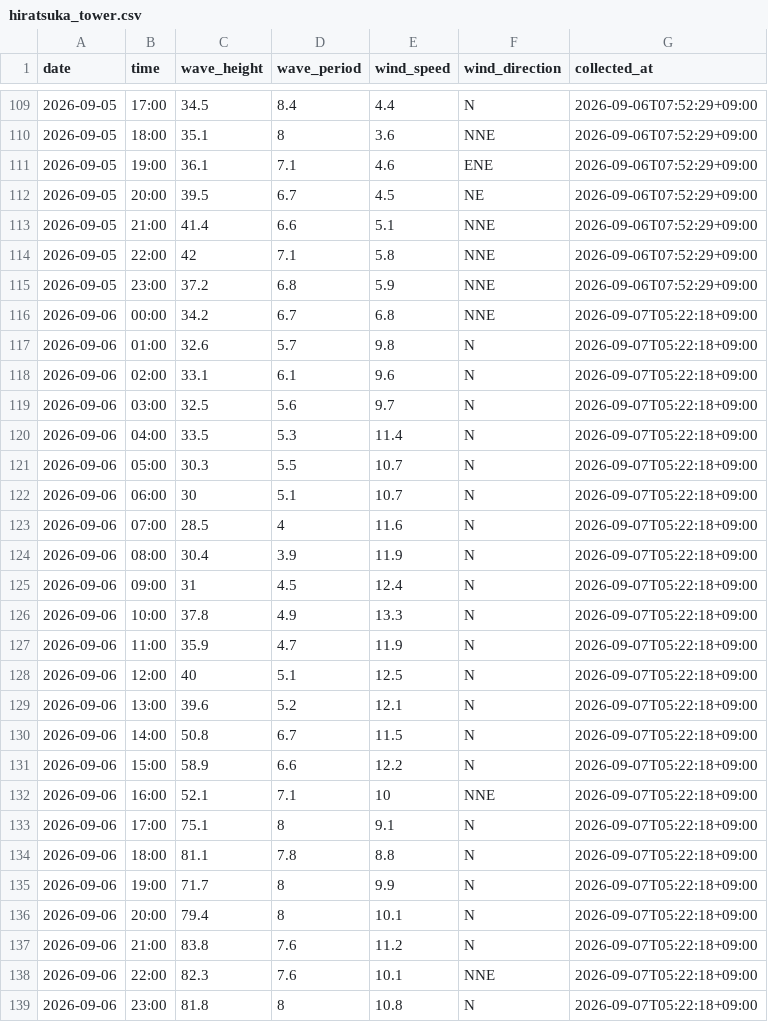
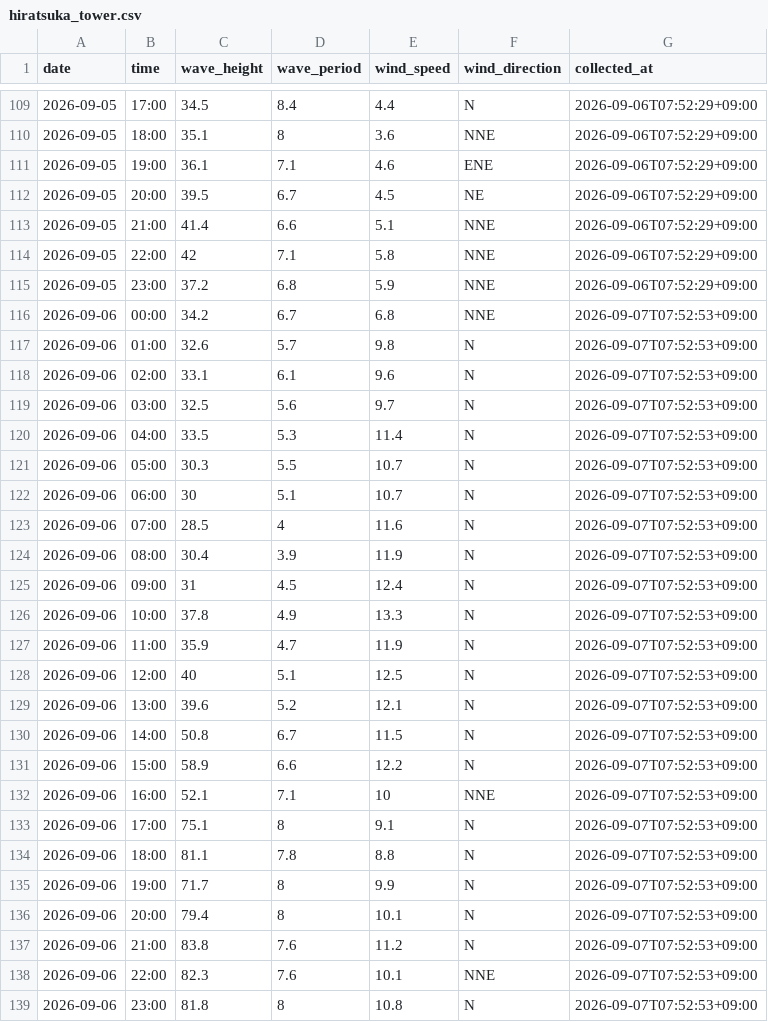
Before and after one commit to Togawa55/hiratsuka-tower-data, a CSV file: data/hiratsuka_tower.csv, drawn as a sheet; only a part is shown, gaps mark what is left out.

```diff
--- a/data/hiratsuka_tower.csv
+++ b/data/hiratsuka_tower.csv
@@ -115,25 +115,25 @@
 2026-09-05,23:00,37.2,6.8,5.9,NNE,2026-09-06T07:52:29+09:00
-2026-09-06,00:00,34.2,6.7,6.8,NNE,2026-09-07T05:22:18+09:00
-2026-09-06,01:00,32.6,5.7,9.8,N,2026-09-07T05:22:18+09:00
-2026-09-06,02:00,33.1,6.1,9.6,N,2026-09-07T05:22:18+09:00
-2026-09-06,03:00,32.5,5.6,9.7,N,2026-09-07T05:22:18+09:00
-2026-09-06,04:00,33.5,5.3,11.4,N,2026-09-07T05:22:18+09:00
-2026-09-06,05:00,30.3,5.5,10.7,N,2026-09-07T05:22:18+09:00
-2026-09-06,06:00,30,5.1,10.7,N,2026-09-07T05:22:18+09:00
-2026-09-06,07:00,28.5,4,11.6,N,2026-09-07T05:22:18+09:00
-2026-09-06,08:00,30.4,3.9,11.9,N,2026-09-07T05:22:18+09:00
-2026-09-06,09:00,31,4.5,12.4,N,2026-09-07T05:22:18+09:00
-2026-09-06,10:00,37.8,4.9,13.3,N,2026-09-07T05:22:18+09:00
-2026-09-06,11:00,35.9,4.7,11.9,N,2026-09-07T05:22:18+09:00
-2026-09-06,12:00,40,5.1,12.5,N,2026-09-07T05:22:18+09:00
-2026-09-06,13:00,39.6,5.2,12.1,N,2026-09-07T05:22:18+09:00
-2026-09-06,14:00,50.8,6.7,11.5,N,2026-09-07T05:22:18+09:00
-2026-09-06,15:00,58.9,6.6,12.2,N,2026-09-07T05:22:18+09:00
-2026-09-06,16:00,52.1,7.1,10,NNE,2026-09-07T05:22:18+09:00
-2026-09-06,17:00,75.1,8,9.1,N,2026-09-07T05:22:18+09:00
-2026-09-06,18:00,81.1,7.8,8.8,N,2026-09-07T05:22:18+09:00
-2026-09-06,19:00,71.7,8,9.9,N,2026-09-07T05:22:18+09:00
-2026-09-06,20:00,79.4,8,10.1,N,2026-09-07T05:22:18+09:00
-2026-09-06,21:00,83.8,7.6,11.2,N,2026-09-07T05:22:18+09:00
-2026-09-06,22:00,82.3,7.6,10.1,NNE,2026-09-07T05:22:18+09:00
-2026-09-06,23:00,81.8,8,10.8,N,2026-09-07T05:22:18+09:00
+2026-09-06,00:00,34.2,6.7,6.8,NNE,2026-09-07T07:52:53+09:00
+2026-09-06,01:00,32.6,5.7,9.8,N,2026-09-07T07:52:53+09:00
+2026-09-06,02:00,33.1,6.1,9.6,N,2026-09-07T07:52:53+09:00
+2026-09-06,03:00,32.5,5.6,9.7,N,2026-09-07T07:52:53+09:00
+2026-09-06,04:00,33.5,5.3,11.4,N,2026-09-07T07:52:53+09:00
+2026-09-06,05:00,30.3,5.5,10.7,N,2026-09-07T07:52:53+09:00
+2026-09-06,06:00,30,5.1,10.7,N,2026-09-07T07:52:53+09:00
+2026-09-06,07:00,28.5,4,11.6,N,2026-09-07T07:52:53+09:00
+2026-09-06,08:00,30.4,3.9,11.9,N,2026-09-07T07:52:53+09:00
+2026-09-06,09:00,31,4.5,12.4,N,2026-09-07T07:52:53+09:00
+2026-09-06,10:00,37.8,4.9,13.3,N,2026-09-07T07:52:53+09:00
+2026-09-06,11:00,35.9,4.7,11.9,N,2026-09-07T07:52:53+09:00
+2026-09-06,12:00,40,5.1,12.5,N,2026-09-07T07:52:53+09:00
+2026-09-06,13:00,39.6,5.2,12.1,N,2026-09-07T07:52:53+09:00
+2026-09-06,14:00,50.8,6.7,11.5,N,2026-09-07T07:52:53+09:00
+2026-09-06,15:00,58.9,6.6,12.2,N,2026-09-07T07:52:53+09:00
+2026-09-06,16:00,52.1,7.1,10,NNE,2026-09-07T07:52:53+09:00
+2026-09-06,17:00,75.1,8,9.1,N,2026-09-07T07:52:53+09:00
+2026-09-06,18:00,81.1,7.8,8.8,N,2026-09-07T07:52:53+09:00
+2026-09-06,19:00,71.7,8,9.9,N,2026-09-07T07:52:53+09:00
+2026-09-06,20:00,79.4,8,10.1,N,2026-09-07T07:52:53+09:00
+2026-09-06,21:00,83.8,7.6,11.2,N,2026-09-07T07:52:53+09:00
+2026-09-06,22:00,82.3,7.6,10.1,NNE,2026-09-07T07:52:53+09:00
+2026-09-06,23:00,81.8,8,10.8,N,2026-09-07T07:52:53+09:00
```
Also changed, not shown: 1 other file.
